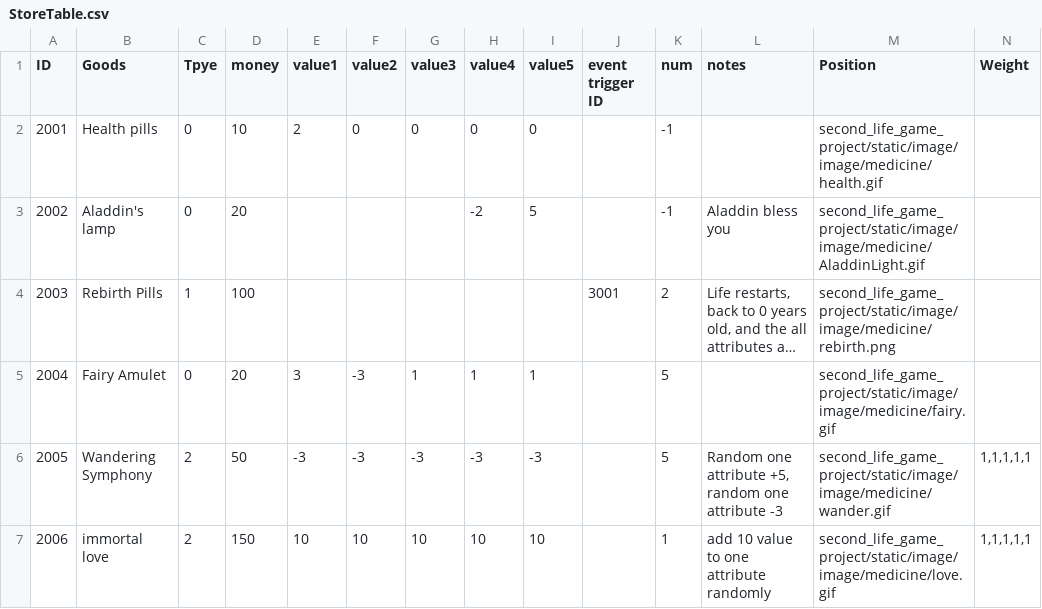
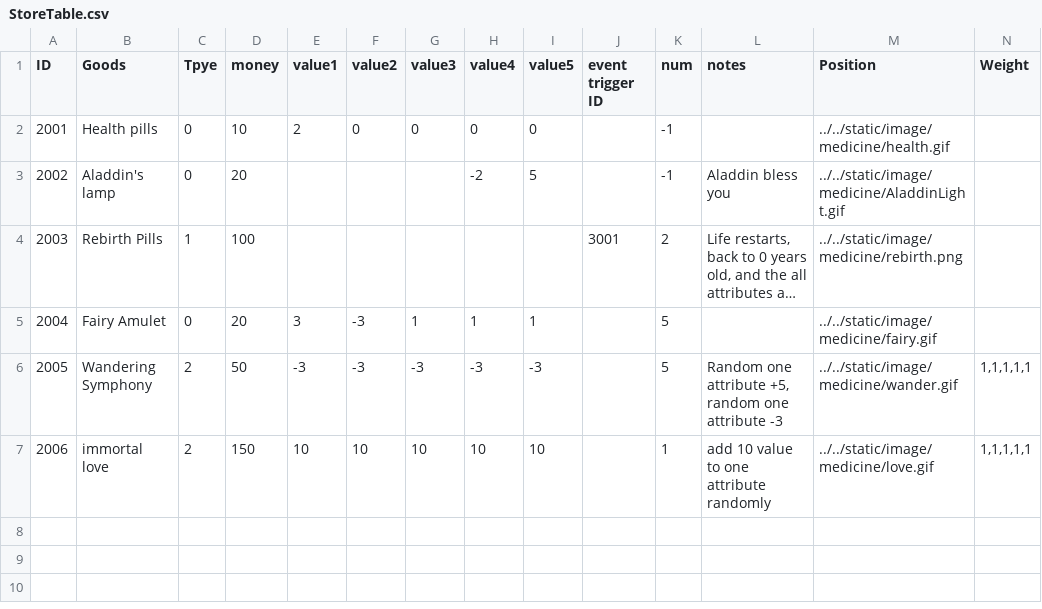
Before and after one commit to 1183572098/second_life_game_project, a CSV file: static/config/StoreTable.csv, drawn as a sheet; long unchanged cells end in …; the diff names each change by its address in the sheet, - before the commit and + after, or states it on an @@ line.

Commit message:
add show store

```diff
--- a/static/config/StoreTable.csv
+++ b/static/config/StoreTable.csv
-M2 (Position): second_life_game_project/static/image/image/medicine/health.gif
+M2 (Position): ../../static/image/medicine/health.gif
-M3 (Position): second_life_game_project/static/image/image/medicine/AladdinLight.gif
+M3 (Position): ../../static/image/medicine/AladdinLight.gif
-M4 (Position): second_life_game_project/static/image/image/medicine/rebirth.png
+M4 (Position): ../../static/image/medicine/rebirth.png
-M5 (Position): second_life_game_project/static/image/image/medicine/fairy.gif
+M5 (Position): ../../static/image/medicine/fairy.gif
-M6 (Position): second_life_game_project/static/image/image/medicine/wander.gif
+M6 (Position): ../../static/image/medicine/wander.gif
-M7 (Position): second_life_game_project/static/image/image/medicine/love.gif
+M7 (Position): ../../static/image/medicine/love.gif
```
Also changed, not shown: 5 other files.
